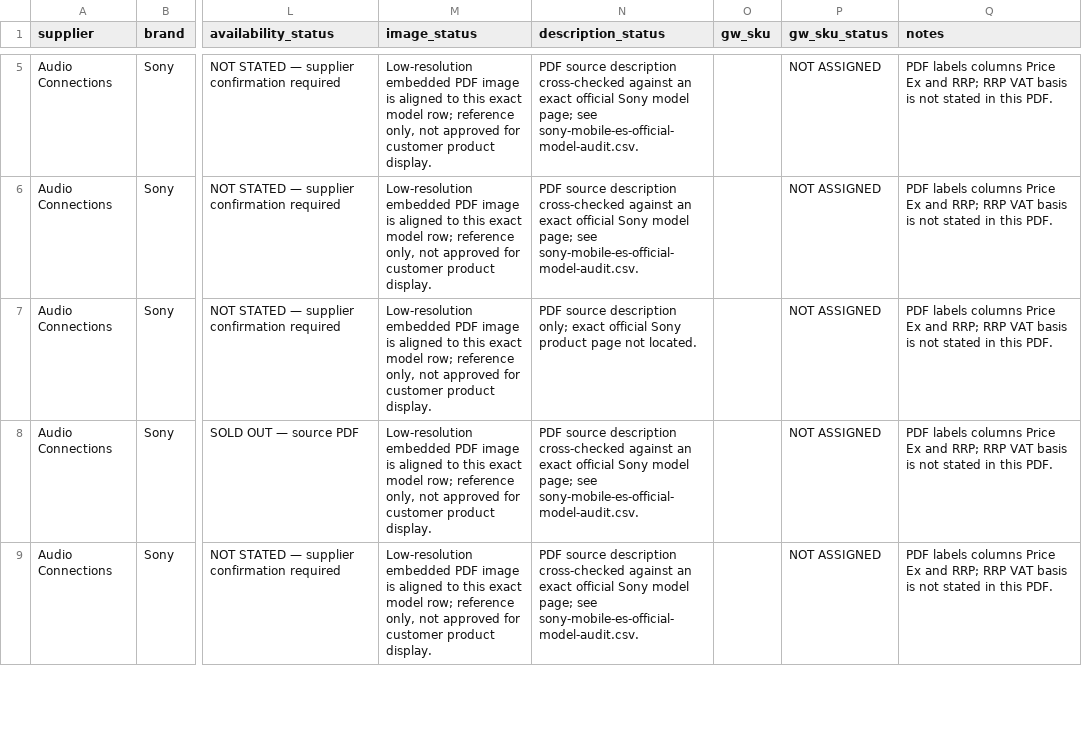
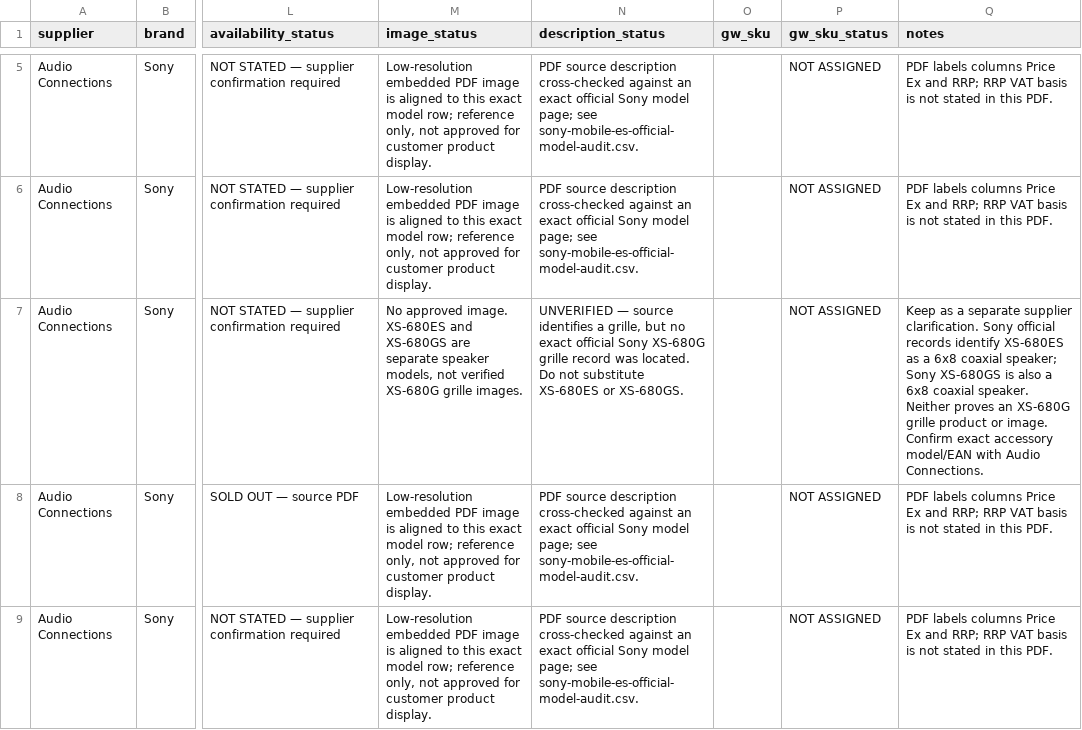
Before and after one commit to getwiredautoworx-max/get-wired-autoworx-store, a CSV file: catalogue-review/audio-connections-product-review.csv, drawn as a sheet; only a part is shown, gaps mark what is left out; the diff names each change by its address in the sheet, - before the commit and + after, or states it on an @@ line.

Commit message:
catalogue: quarantine unresolved Sony XS-680G grille model

```diff
--- a/catalogue-review/audio-connections-product-review.csv
+++ b/catalogue-review/audio-connections-product-review.csv
-M7 (image_status): Low-resolution embedded PDF image is aligned to this exact model row; reference only, not approved for customer product display.
+M7 (image_status): No approved image. XS-680ES and XS-680GS are separate speaker models, not verified XS-680G grille images.
-N7 (description_status): PDF source description only; exact official Sony product page not located.
+N7 (description_status): UNVERIFIED — source identifies a grille, but no exact official Sony XS-680G grille record was located. Do not substitute XS-680ES or XS-680GS.
-Q7 (notes): PDF labels columns Price Ex and RRP; RRP VAT basis is not stated in this PDF.
+Q7 (notes): Keep as a separate supplier clarification. Sony official records identify XS-680ES as a 6x8 coaxial speaker; Sony XS-680GS is also a 6x8 coaxial speaker. Neither proves an XS-680G grille product or image. Confirm exact accessory model/EAN with Audio Connections.
```
